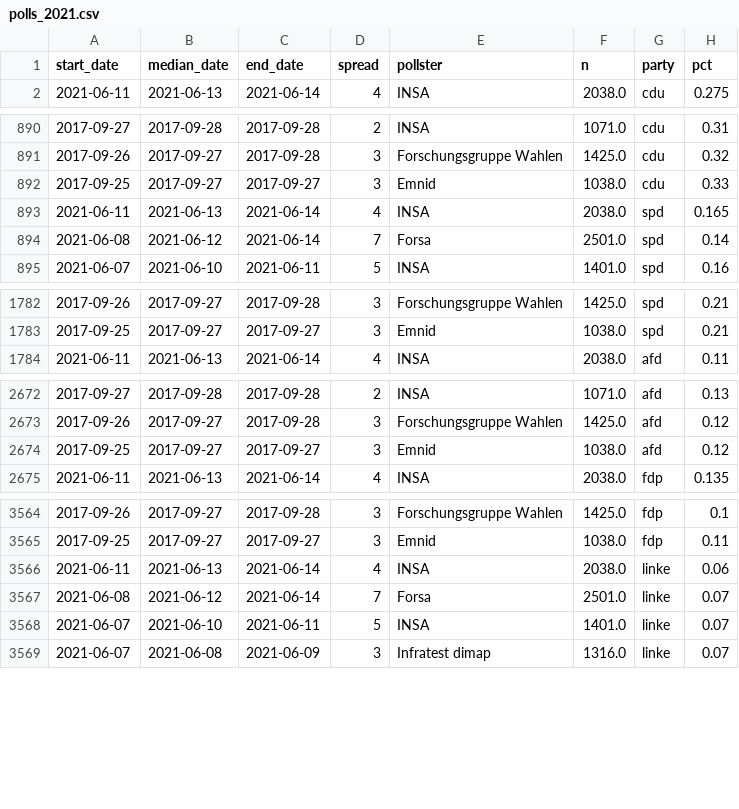
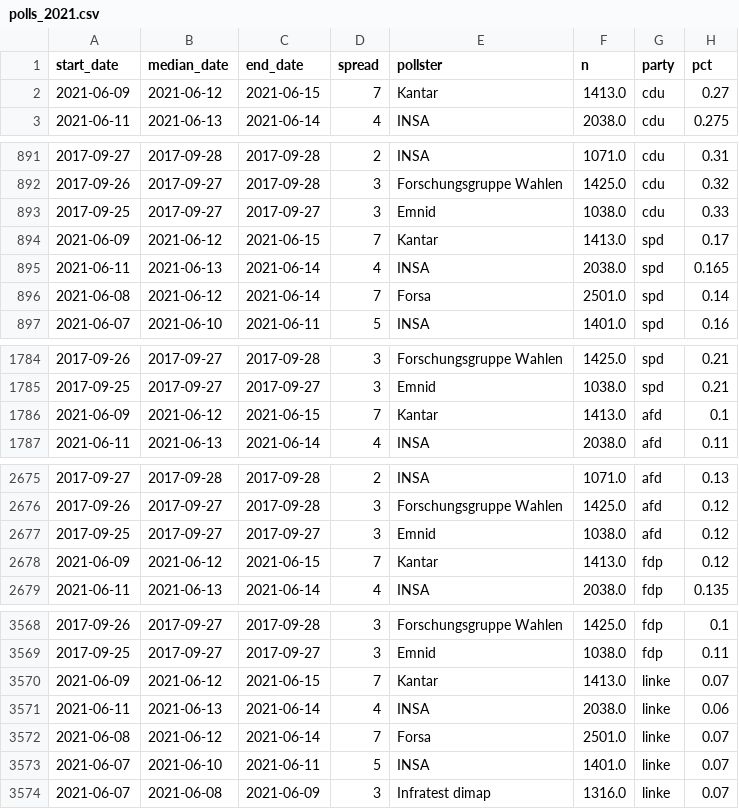
Before and after one commit to thisismactan/Germany-2021, a CSV file: data/polls_2021.csv, drawn as a sheet; only a part is shown, gaps mark what is left out; the diff covers the shown part only; the diff names each change by its address in the sheet, - before the commit and + after, or states it on an @@ line.

```diff
--- a/data/polls_2021.csv
+++ b/data/polls_2021.csv
+row 2: 2021-06-09 | 2021-06-12 | 2021-06-15 | 7 | Kantar | 1413.0 | cdu | 0.27
+row 894: 2021-06-09 | 2021-06-12 | 2021-06-15 | 7 | Kantar | 1413.0 | spd | 0.17
+row 1786: 2021-06-09 | 2021-06-12 | 2021-06-15 | 7 | Kantar | 1413.0 | afd | 0.1
+row 2678: 2021-06-09 | 2021-06-12 | 2021-06-15 | 7 | Kantar | 1413.0 | fdp | 0.12
+row 3570: 2021-06-09 | 2021-06-12 | 2021-06-15 | 7 | Kantar | 1413.0 | linke | 0.07
```
Also changed, not shown: 2 added rows elsewhere in this file, output/natl_sims.csv, shiny-app/data/poll_averages_over_time.csv, 20 other files.
